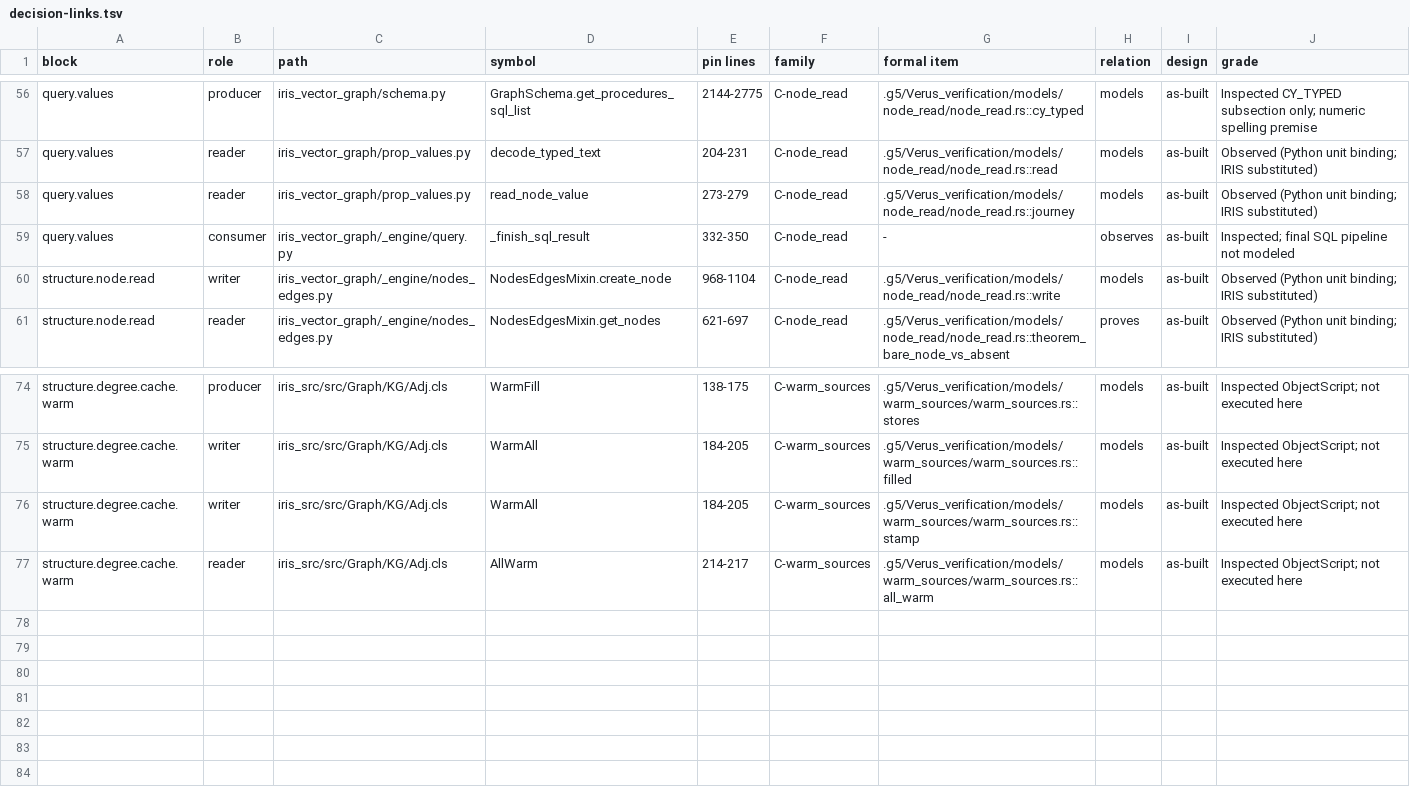
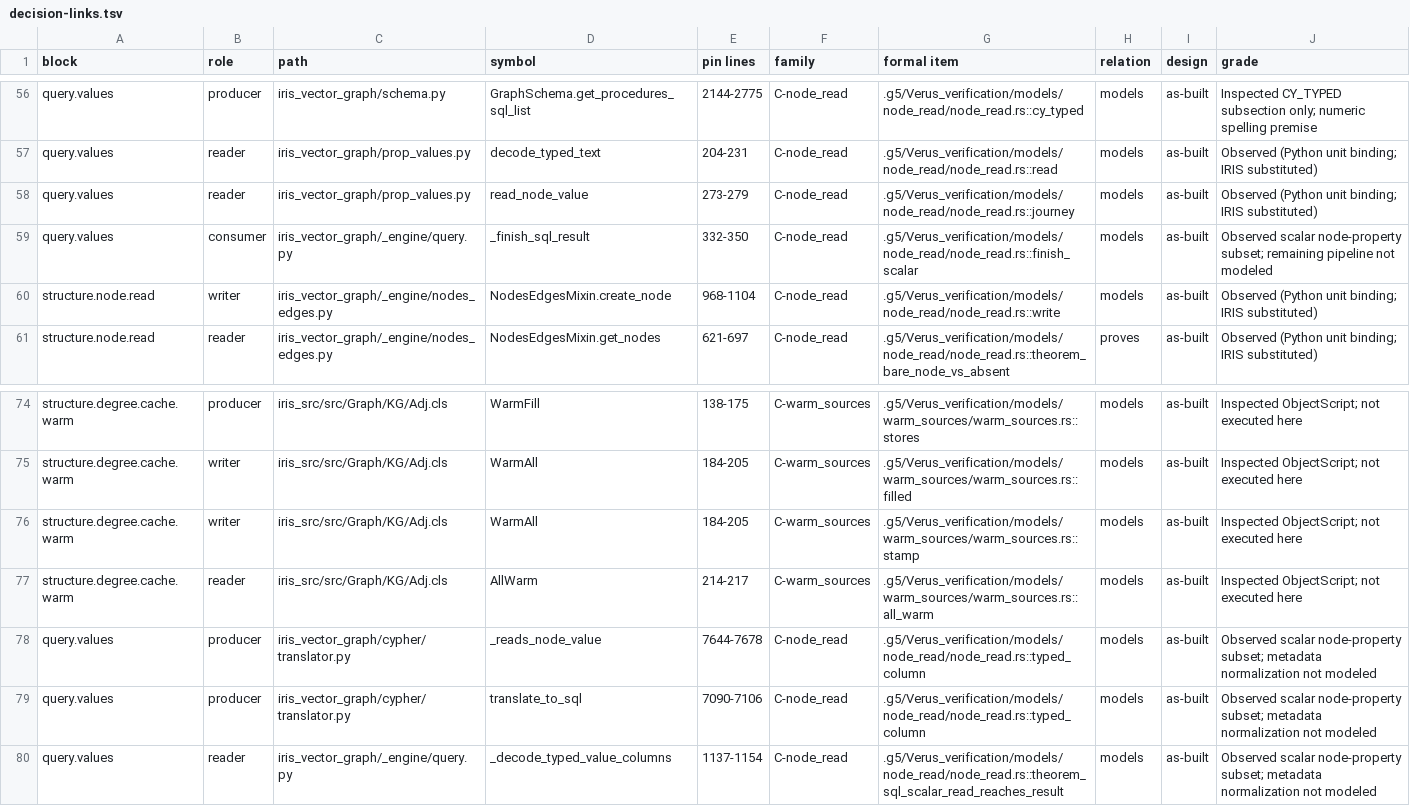
Before and after one commit to G5Labs/iris-vector-graph, a TSV file: .g5/Verus_verification/crosswalk/decision-links.tsv, drawn as a sheet; only a part is shown, gaps mark what is left out.

Commit message:
Seal iteration 1 with scalar reader evidence and handoff

```diff
--- a/.g5/Verus_verification/crosswalk/decision-links.tsv
+++ b/.g5/Verus_verification/crosswalk/decision-links.tsv
@@ -58,3 +58,3 @@ query.values	reader	iris_vector_graph/prop_values.py	decode_typed_text	204-231	C
 query.values	reader	iris_vector_graph/prop_values.py	read_node_value	273-279	C-node_read	.g5/Verus_verification/models/node_read/node_read.rs::journey	models	as-built	Observed (Python unit binding; IRIS substituted)
-query.values	consumer	iris_vector_graph/_engine/query.py	_finish_sql_result	332-350	C-node_read	-	observes	as-built	Inspected; final SQL pipeline not modeled
+query.values	consumer	iris_vector_graph/_engine/query.py	_finish_sql_result	332-350	C-node_read	.g5/Verus_verification/models/node_read/node_read.rs::finish_scalar	models	as-built	Observed scalar node-property subset; remaining pipeline not modeled
 structure.node.read	writer	iris_vector_graph/_engine/nodes_edges.py	NodesEdgesMixin.create_node	968-1104	C-node_read	.g5/Verus_verification/models/node_read/node_read.rs::write	models	as-built	Observed (Python unit binding; IRIS substituted)
@@ -77 +77,4 @@ structure.degree.cache.warm	writer	iris_src/src/Graph/KG/Adj.cls	WarmAll	184-205
 structure.degree.cache.warm	reader	iris_src/src/Graph/KG/Adj.cls	AllWarm	214-217	C-warm_sources	.g5/Verus_verification/models/warm_sources/warm_sources.rs::all_warm	models	as-built	Inspected ObjectScript; not executed here
+query.values	producer	iris_vector_graph/cypher/translator.py	_reads_node_value	7644-7678	C-node_read	.g5/Verus_verification/models/node_read/node_read.rs::typed_column	models	as-built	Observed scalar node-property subset; metadata normalization not modeled
+query.values	producer	iris_vector_graph/cypher/translator.py	translate_to_sql	7090-7106	C-node_read	.g5/Verus_verification/models/node_read/node_read.rs::typed_column	models	as-built	Observed scalar node-property subset; metadata normalization not modeled
+query.values	reader	iris_vector_graph/_engine/query.py	_decode_typed_value_columns	1137-1154	C-node_read	.g5/Verus_verification/models/node_read/node_read.rs::theorem_sql_scalar_read_reaches_result	models	as-built	Observed scalar node-property subset; metadata normalization not modeled
```
Also changed, not shown: .g5/Verus_verification/crosswalk/ontology-sweep.tsv, .g5/Verus_verification/families.tsv, 43 other files.
